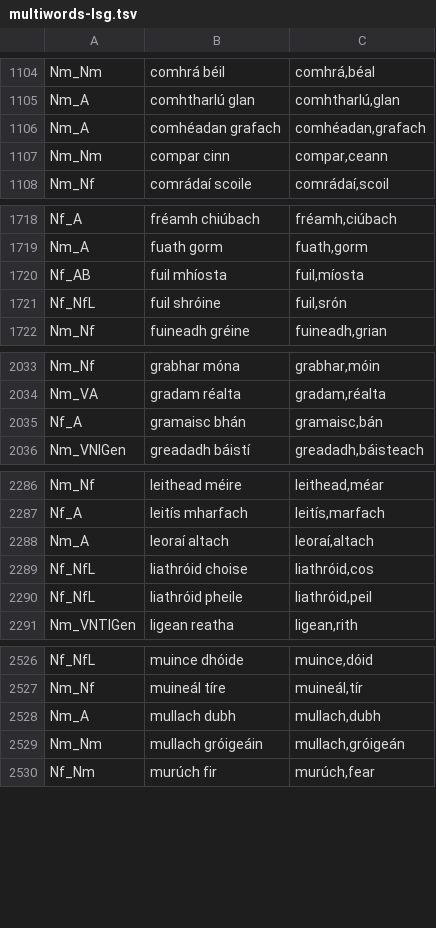
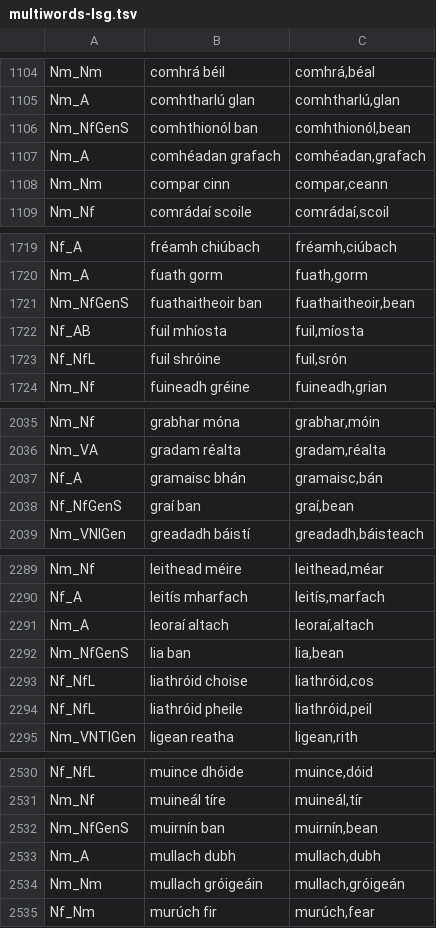
Before and after one commit to jimregan/gramadanj, a TSV file: src/main/resource/ie/tcd/slscs/itut/gramadanj/EID/multiwords-lsg.tsv, drawn as a sheet; only a part is shown, gaps mark what is left out; the diff covers the shown part only; the diff names each change by its address in the sheet, - before the commit and + after, or states it on an @@ line.

```diff
--- a/src/main/resource/ie/tcd/slscs/itut/gramadanj/EID/multiwords-lsg.tsv
+++ b/src/main/resource/ie/tcd/slscs/itut/gramadanj/EID/multiwords-lsg.tsv
+row 1106: Nm_NfGenS | comhthionól ban | comhthionól,bean
+row 1721: Nm_NfGenS | fuathaitheoir ban | fuathaitheoir,bean
+row 2038: Nf_NfGenS | graí ban | graí,bean
+row 2292: Nm_NfGenS | lia ban | lia,bean
+row 2532: Nm_NfGenS | muirnín ban | muirnín,bean
```
Also changed, not shown: 1 added row elsewhere in this file, src/main/resource/ie/tcd/slscs/itut/gramadanj/EID/multiwords2.tsv, 1 other file.
